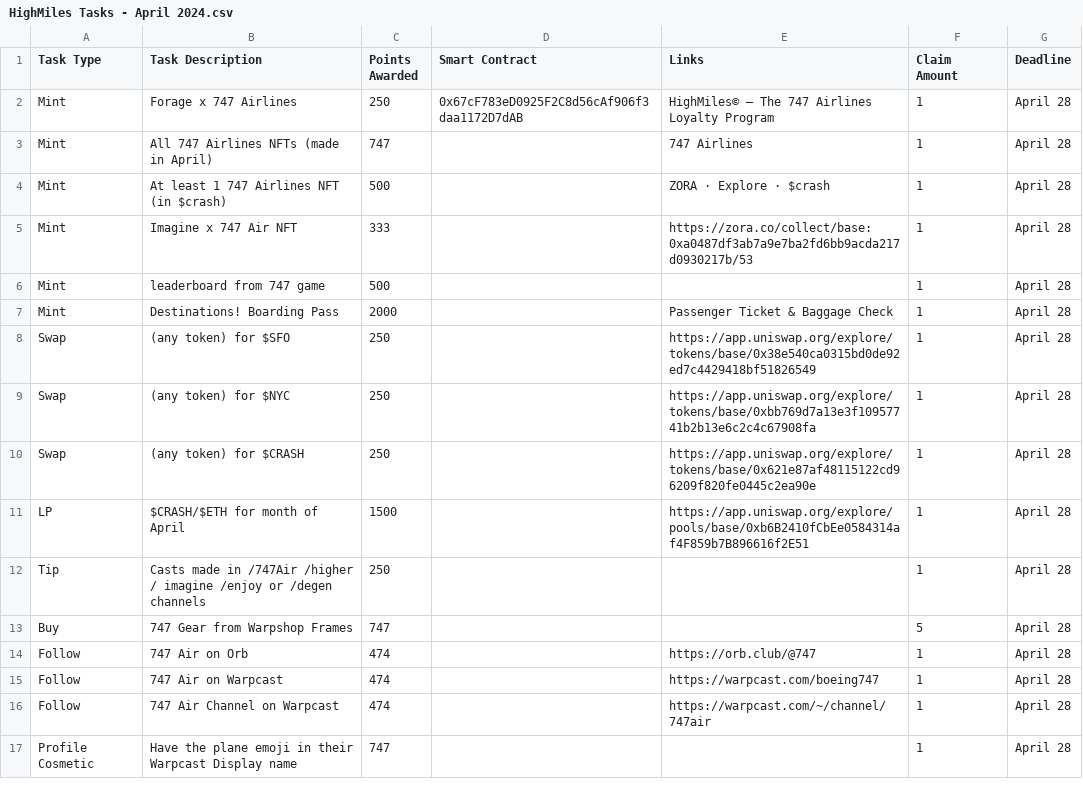
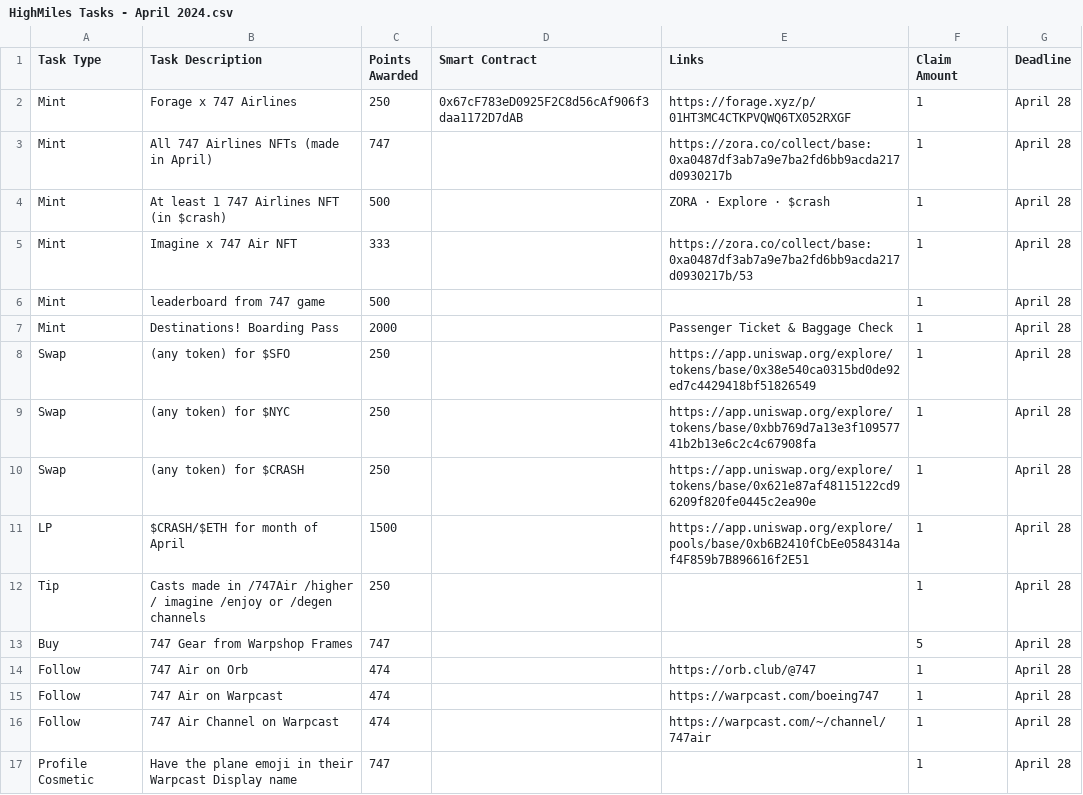
Before and after one commit to Mr94t3z/highmiles-quest, a CSV file: api/resources/HighMiles Tasks - April 2024.csv, drawn as a sheet.

Commit message:
✨ adding load data from csv

```diff
--- a/api/resources/HighMiles Tasks - April 2024.csv
+++ b/api/resources/HighMiles Tasks - April 2024.csv
@@ -1,4 +1,4 @@
 Task Type,Task Description,Points Awarded,Smart Contract,Links,Claim Amount,Deadline
-Mint,Forage x 747 Airlines,250,0x67cF783eD0925F2C8d56cAf906f3daa1172D7dAB,HighMiles© — The 747 Airlines Loyalty Program,1,April 28
-Mint,All 747 Airlines NFTs (made in April),747,,747 Airlines,1,April 28
+Mint,Forage x 747 Airlines,250,0x67cF783eD0925F2C8d56cAf906f3daa1172D7dAB,https://forage.xyz/p/01HT3MC4CTKPVQWQ6TX052RXGF,1,April 28
+Mint,All 747 Airlines NFTs (made in April),747,,https://zora.co/collect/base:0xa0487df3ab7a9e7ba2fd6bb9acda217d0930217b,1,April 28
 Mint,At least 1 747 Airlines NFT (in $crash),500,,ZORA · Explore · $crash,1,April 28
```
Also changed, not shown: 1 other file.
